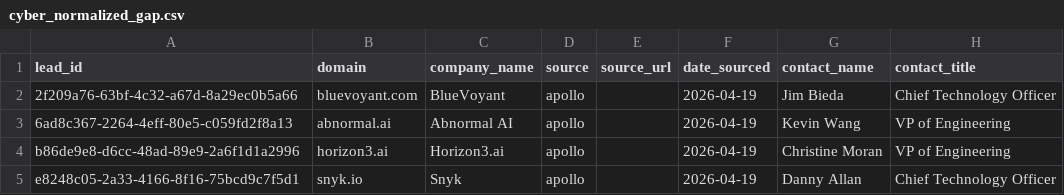
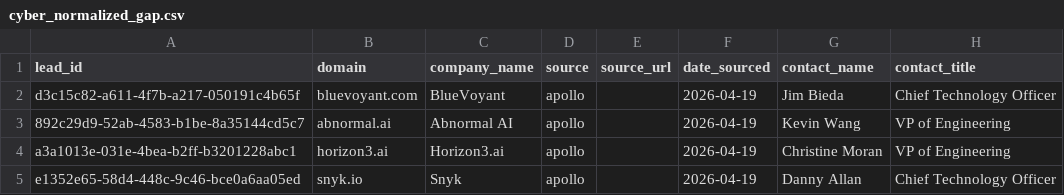
Before and after one commit to aayush2724/LeadForge, a CSV file: data/raw/cyber_normalized_gap.csv, drawn as a sheet; only a part is shown; the diff names each change by its address in the sheet, - before the commit and + after, or states it on an @@ line.

```diff
--- a/data/raw/cyber_normalized_gap.csv
+++ b/data/raw/cyber_normalized_gap.csv
-A2 (lead_id): 2f209a76-63bf-4c32-a67d-8a29ec0b5a66
+A2 (lead_id): d3c15c82-a611-4f7b-a217-050191c4b65f
-A3 (lead_id): 6ad8c367-2264-4eff-80e5-c059fd2f8a13
+A3 (lead_id): 892c29d9-52ab-4583-b1be-8a35144cd5c7
-A4 (lead_id): b86de9e8-d6cc-48ad-89e9-2a6f1d1a2996
+A4 (lead_id): a3a1013e-031e-4bea-b2ff-b3201228abc1
-A5 (lead_id): e8248c05-2a33-4166-8f16-75bcd9c7f5d1
+A5 (lead_id): e1352e65-58d4-448c-9c46-bce0a6aa05ed
```
Also changed, not shown: data/enriched_leads.csv, data/raw/apollo_normalized.csv, 14 other files.
